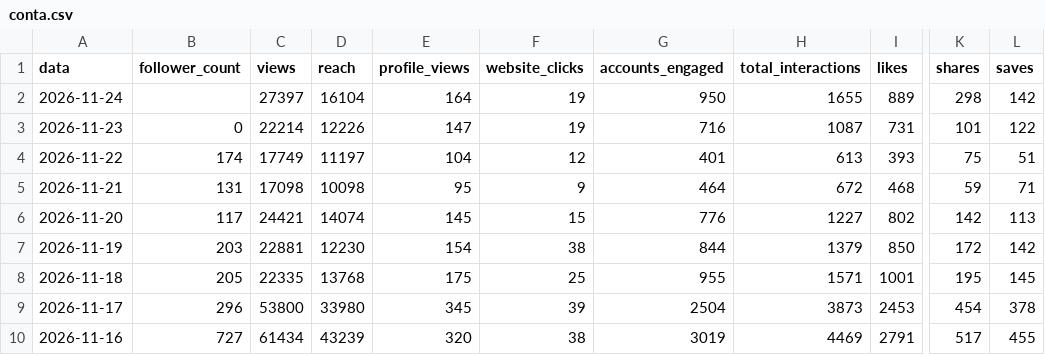
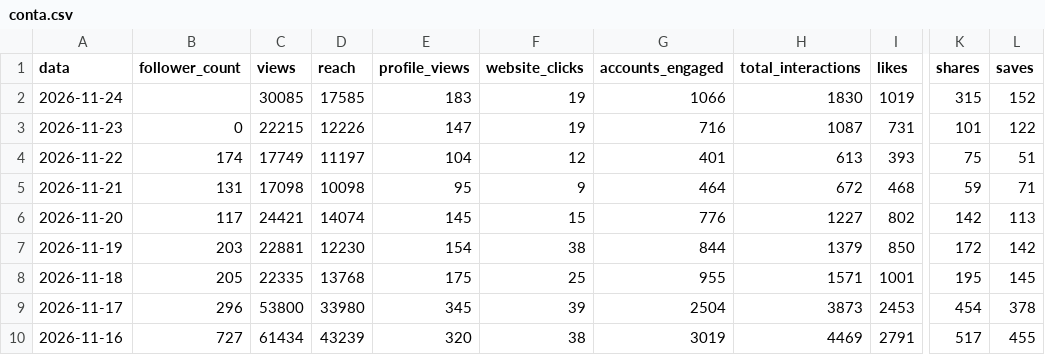
Before and after one commit to denysdmo/maa-publicador, a CSV file: metricas/conta.csv, drawn as a sheet; only a part is shown, gaps mark what is left out; the diff names each change by its address in the sheet, - before the commit and + after, or states it on an @@ line.

```diff
--- a/metricas/conta.csv
+++ b/metricas/conta.csv
-C2 (views): 27397
+C2 (views): 30085
-D2 (reach): 16104
+D2 (reach): 17585
-E2 (profile_views): 164
+E2 (profile_views): 183
-G2 (accounts_engaged): 950
+G2 (accounts_engaged): 1066
-H2 (total_interactions): 1655
+H2 (total_interactions): 1830
-I2 (likes): 889
+I2 (likes): 1019
-K2 (shares): 298
+K2 (shares): 315
-L2 (saves): 142
+L2 (saves): 152
-C3 (views): 22214
+C3 (views): 22215
```
Also changed, not shown: metricas/midias.csv, metricas/stories.csv, 2 other files.
